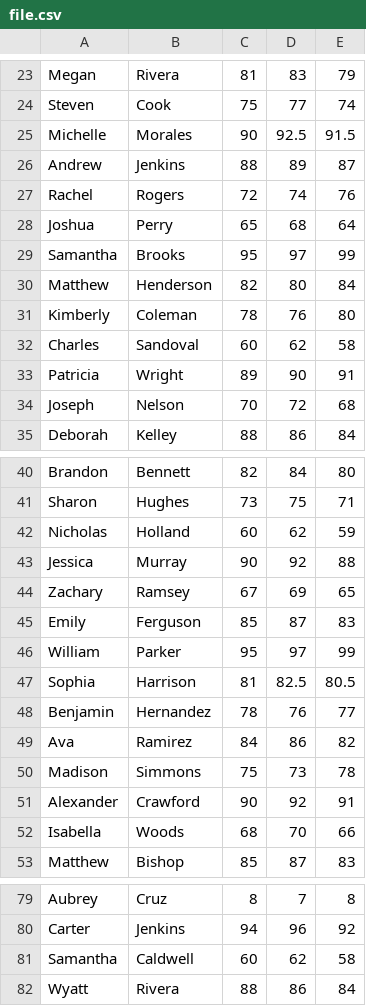
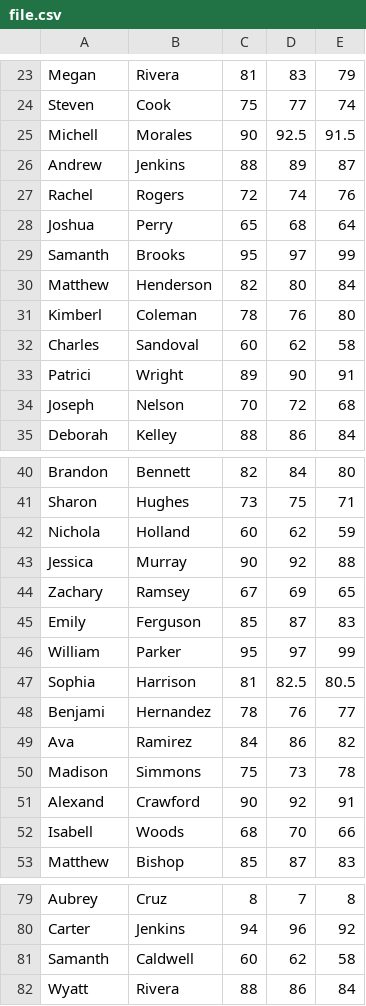
Before and after one commit to SalmanShahzadAli/Grading-System, a CSV file: file.csv, drawn as a sheet; only a part is shown, gaps mark what is left out; the diff covers the shown part only.

```diff
--- a/file.csv
+++ b/file.csv
@@ -24,3 +24,3 @@ Megan,Rivera,81,83,79
 Steven,Cook,75,77,74
-Michelle,Morales,90,92.5,91.5
+Michell,Morales,90,92.5,91.5
 Andrew,Jenkins,88,89,87
@@ -28,7 +28,7 @@ Rachel,Rogers,72,74,76
 Joshua,Perry,65,68,64
-Samantha,Brooks,95,97,99
+Samanth,Brooks,95,97,99
 Matthew,Henderson,82,80,84
-Kimberly,Coleman,78,76,80
+Kimberl,Coleman,78,76,80
 Charles,Sandoval,60,62,58
-Patricia,Wright,89,90,91
+Patrici,Wright,89,90,91
 Joseph,Nelson,70,72,68
@@ -41,3 +41,3 @@ Brandon,Bennett,82,84,80
 Sharon,Hughes,73,75,71
-Nicholas,Holland,60,62,59
+Nichola,Holland,60,62,59
 Jessica,Murray,90,92,88
@@ -47,7 +47,7 @@ William,Parker,95,97,99
 Sophia,Harrison,81,82.5,80.5
-Benjamin,Hernandez,78,76,77
+Benjami,Hernandez,78,76,77
 Ava,Ramirez,84,86,82
 Madison,Simmons,75,73,78
-Alexander,Crawford,90,92,91
-Isabella,Woods,68,70,66
+Alexand,Crawford,90,92,91
+Isabell,Woods,68,70,66
 Matthew,Bishop,85,87,83
@@ -80,3 +80,3 @@ Aubrey,Cruz,8,7,8
 Carter,Jenkins,94,96,92
-Samantha,Caldwell,60,62,58
+Samanth,Caldwell,60,62,58
 Wyatt,Rivera,88,86,84
```
Also changed, not shown: 3 edited cells elsewhere in this file, 2 other files.
